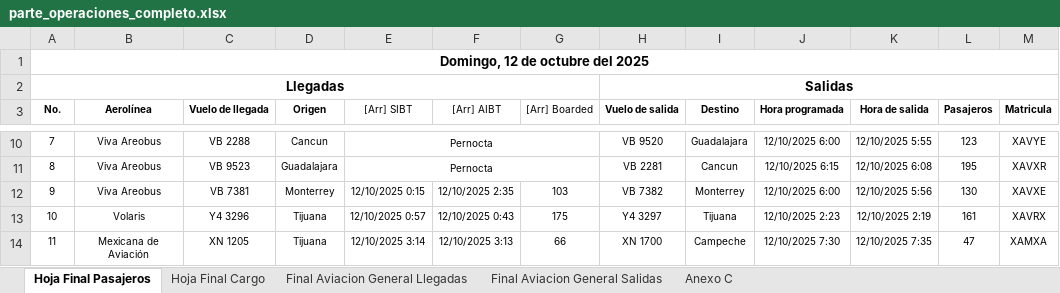
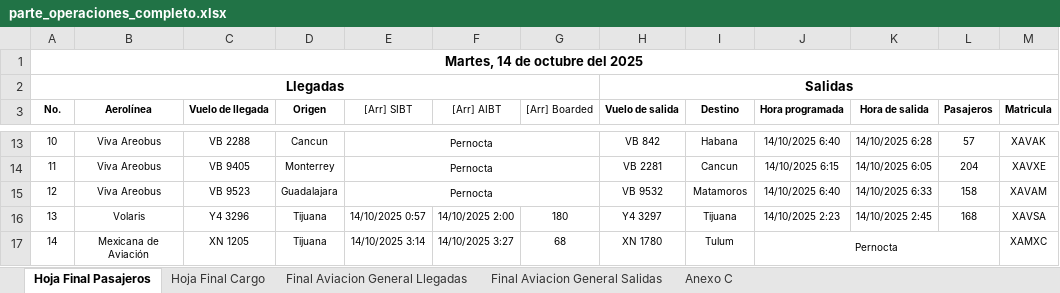
Before and after one commit to isaacazhael161f-creator/AIFA-OPERACIONES, an Excel workbook: excel/parte_operaciones_completo.xlsx, sheet Hoja Final Pasajeros, drawn as a sheet; only a part is shown, gaps mark what is left out; values as stored, in another font and other column widths than the file's, no borders; removed rows and columns are numbered as before the commit, all else as after; the diff covers the shown part only; the diff names each change by its address in the sheet, - before the commit and + after, or states it on an @@ line.

```diff
--- a/excel/parte_operaciones_completo.xlsx (sheet Hoja Final Pasajeros)
+++ b/excel/parte_operaciones_completo.xlsx (sheet Hoja Final Pasajeros)
@@ column A (No.) renumbered between rows 1 and 28 @@
-H13 (Vuelo de salida): VB 9520
+H13 (Vuelo de salida): VB 842
-I13 (Destino): Guadalajara
+I13 (Destino): Habana
-J13 (Hora programada): 12/10/2025 6:00
+J13 (Hora programada): 14/10/2025 6:40
-K13 (Hora de salida): 12/10/2025 5:55
+K13 (Hora de salida): 14/10/2025 6:28
-L13 (Pasajeros): 123
+L13 (Pasajeros): 57
-M13 (Matricula): XAVYE
+M13 (Matricula): XAVAK
-C14 (Vuelo de llegada): VB 9523
+C14 (Vuelo de llegada): VB 9405
-D14 (Origen): Guadalajara
+D14 (Origen): Monterrey
-J14 (Hora programada): 12/10/2025 6:15
+J14 (Hora programada): 14/10/2025 6:15
-K14 (Hora de salida): 12/10/2025 6:08
+K14 (Hora de salida): 14/10/2025 6:05
-L14 (Pasajeros): 195
+L14 (Pasajeros): 204
-M14 (Matricula): XAVXR
+M14 (Matricula): XAVXE
-row 12: 9 | Viva Areobus | VB 7381 | Monterrey | 12/10/2025 0:15 | 12/10/2025 2:35 | 103 | VB 7382 | Monterrey | 12/10/2025 6:00 | 12/10/2025 5:56 | 130 | XAVXE
+row 15: 12 | Viva Areobus | VB 9523 | Guadalajara | Pernocta |  |  | VB 9532 | Matamoros | 14/10/2025 6:40 | 14/10/2025 6:33 | 158 | XAVAM
-E16 ([Arr] SIBT): 12/10/2025 0:57
+E16 ([Arr] SIBT): 14/10/2025 0:57
-F16 ([Arr] AIBT): 12/10/2025 0:43
+F16 ([Arr] AIBT): 14/10/2025 2:00
-G16 ([Arr] Boarded): 175
+G16 ([Arr] Boarded): 180
-J16 (Hora programada): 12/10/2025 2:23
+J16 (Hora programada): 14/10/2025 2:23
-K16 (Hora de salida): 12/10/2025 2:19
+K16 (Hora de salida): 14/10/2025 2:45
-L16 (Pasajeros): 161
+L16 (Pasajeros): 168
-M16 (Matricula): XAVRX
+M16 (Matricula): XAVSA
-E17 ([Arr] SIBT): 12/10/2025 3:14
+E17 ([Arr] SIBT): 14/10/2025 3:14
-F17 ([Arr] AIBT): 12/10/2025 3:13
+F17 ([Arr] AIBT): 14/10/2025 3:27
-G17 ([Arr] Boarded): 66
+G17 ([Arr] Boarded): 68
-H17 (Vuelo de salida): XN 1700
+H17 (Vuelo de salida): XN 1780
-I17 (Destino): Campeche
+I17 (Destino): Tulum
-J17 (Hora programada): 12/10/2025 7:30
+J17 (Hora programada): Pernocta
+J17:L17 merged
-K17 (Hora de salida): 12/10/2025 7:35
+K17 (Hora de salida): (empty)
-L17 (Pasajeros): 47
+L17 (Pasajeros): (empty)
-M17 (Matricula): XAMXA
+M17 (Matricula): XAMXC
```
Also changed, not shown: other rows of this sheet, sheet Hoja Final Cargo, sheet Final Aviacion General Salidas, sheet Final Aviacion General Llegadas, sheet Anexo C, formulas that keep their value, 10 other files.
